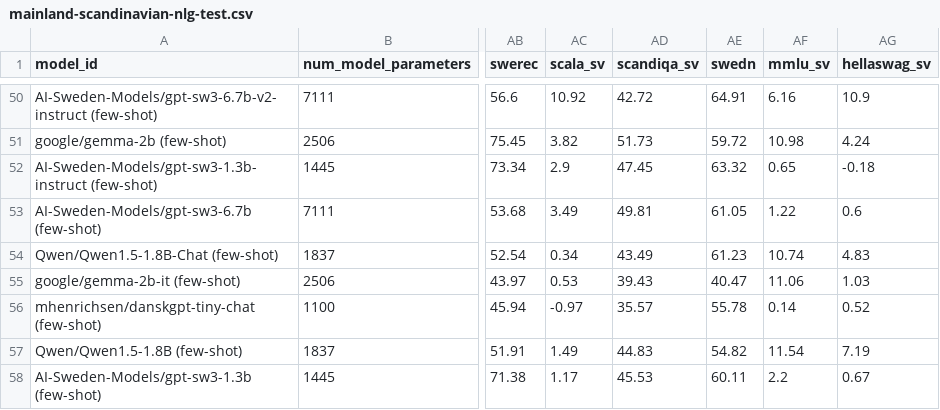
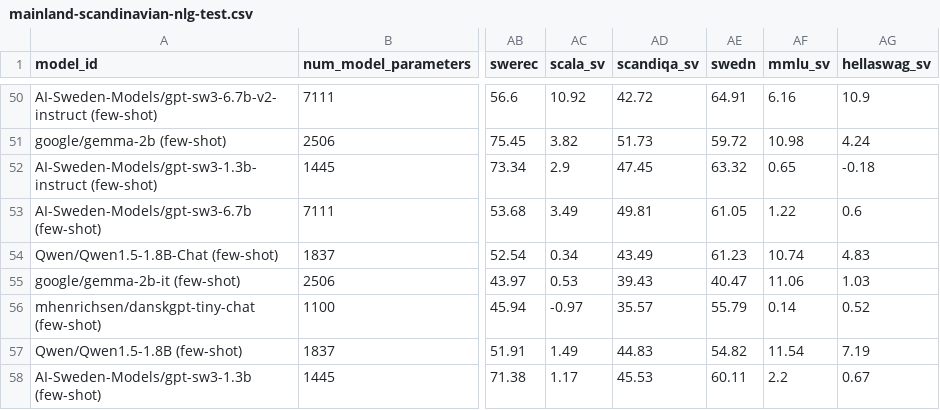
Before and after one commit to ScandEval/scandeval.github.io, a CSV file: mainland-scandinavian-nlg-test.csv, drawn as a sheet; only a part is shown, gaps mark what is left out; the diff names each change by its address in the sheet, - before the commit and + after, or states it on an @@ line.

Commit message:
feat: Update test leaderboards

```diff
--- a/mainland-scandinavian-nlg-test.csv
+++ b/mainland-scandinavian-nlg-test.csv
-AE56 (swedn): 55.78
+AE56 (swedn): 55.79
```
Also changed, not shown: 1 other file.
